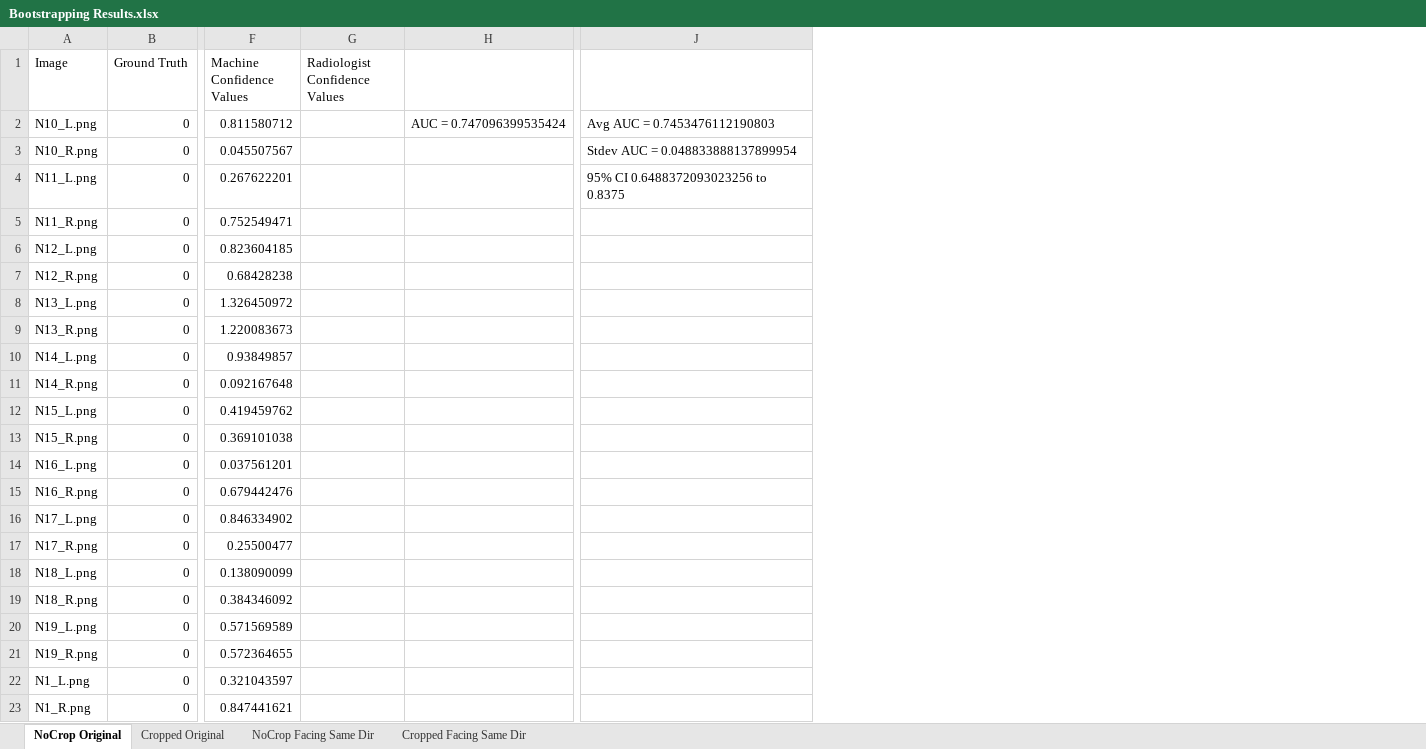
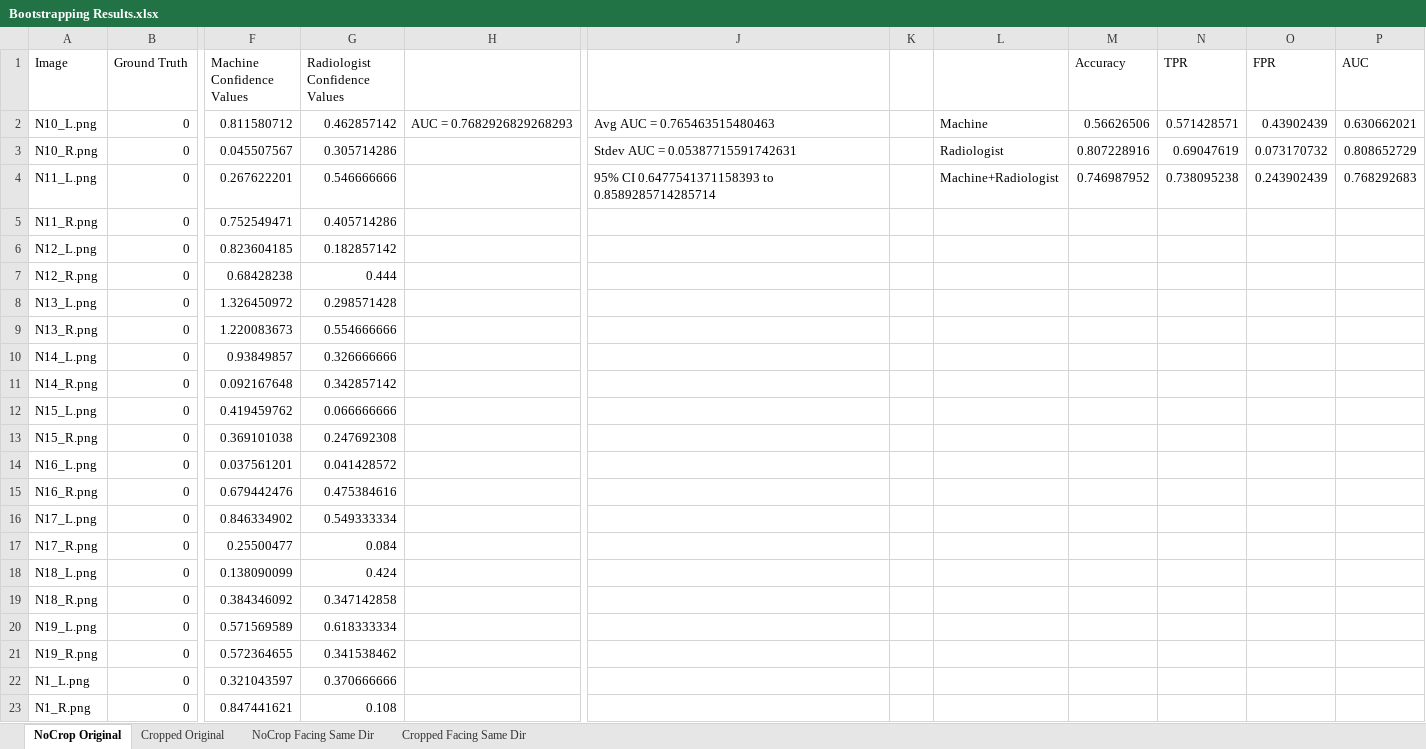
Before and after one commit to skywolf829/DeepMammo, an Excel workbook: Solution3/Results/Bootstrapping Results.xlsx, sheet NoCrop Original, drawn as a sheet; only a part is shown, gaps mark what is left out; values as stored, in another font and other column widths than the file's, no borders; removed rows and columns are numbered as before the commit, all else as after; the diff covers the shown part only; the diff names each change by its address in the sheet, - before the commit and + after, or states it on an @@ line.

```diff
--- a/Solution3/Results/Bootstrapping Results.xlsx (sheet NoCrop Original)
+++ b/Solution3/Results/Bootstrapping Results.xlsx (sheet NoCrop Original)
-column H, row 2: AUC = 0.747096399535424
+column H, row 2: AUC = 0.7682926829268293
-column J, rows 2-4: Avg AUC = 0.7453476112190803 | Stdev AUC = 0.048833888137899954 | 95% CI 0.6488372093023256 to 0.8375
+column J, rows 2-4: Avg AUC = 0.765463515480463 | Stdev AUC = 0.05387715591742631 | 95% CI 0.6477541371158393 to 0.8589285714285714
+column K, empty
+column L, rows 2-4: Machine | Radiologist | Machine+Radiologist
+column M (Accuracy), rows 2-4: 0.56626506 | 0.807228916 | 0.746987952
+column N (TPR), rows 2-4: 0.571428571 | 0.69047619 | 0.738095238
+column O (FPR), rows 2-4: 0.43902439 | 0.073170732 | 0.243902439
+column P (AUC), rows 2-4: 0.630662021 | 0.808652729 | 0.768292683
-G2 (Radiologist Confidence Values): (empty)
+G2 (Radiologist Confidence Values): 0.462857142
-G3 (Radiologist Confidence Values): (empty)
+G3 (Radiologist Confidence Values): 0.305714286
-G4 (Radiologist Confidence Values): (empty)
+G4 (Radiologist Confidence Values): 0.546666666
-G5 (Radiologist Confidence Values): (empty)
+G5 (Radiologist Confidence Values): 0.405714286
-G6 (Radiologist Confidence Values): (empty)
+G6 (Radiologist Confidence Values): 0.182857142
-G7 (Radiologist Confidence Values): (empty)
+G7 (Radiologist Confidence Values): 0.444
-G8 (Radiologist Confidence Values): (empty)
+G8 (Radiologist Confidence Values): 0.298571428
-G9 (Radiologist Confidence Values): (empty)
+G9 (Radiologist Confidence Values): 0.554666666
-G10 (Radiologist Confidence Values): (empty)
+G10 (Radiologist Confidence Values): 0.326666666
-G11 (Radiologist Confidence Values): (empty)
+G11 (Radiologist Confidence Values): 0.342857142
-G12 (Radiologist Confidence Values): (empty)
+G12 (Radiologist Confidence Values): 0.066666666
-G13 (Radiologist Confidence Values): (empty)
+G13 (Radiologist Confidence Values): 0.247692308
-G14 (Radiologist Confidence Values): (empty)
+G14 (Radiologist Confidence Values): 0.041428572
-G15 (Radiologist Confidence Values): (empty)
+G15 (Radiologist Confidence Values): 0.475384616
-G16 (Radiologist Confidence Values): (empty)
+G16 (Radiologist Confidence Values): 0.549333334
-G17 (Radiologist Confidence Values): (empty)
+G17 (Radiologist Confidence Values): 0.084
-G18 (Radiologist Confidence Values): (empty)
+G18 (Radiologist Confidence Values): 0.424
-G19 (Radiologist Confidence Values): (empty)
+G19 (Radiologist Confidence Values): 0.347142858
-G20 (Radiologist Confidence Values): (empty)
+G20 (Radiologist Confidence Values): 0.618333334
-G21 (Radiologist Confidence Values): (empty)
+G21 (Radiologist Confidence Values): 0.341538462
-G22 (Radiologist Confidence Values): (empty)
+G22 (Radiologist Confidence Values): 0.370666666
-G23 (Radiologist Confidence Values): (empty)
+G23 (Radiologist Confidence Values): 0.108
```
Also changed, not shown: 61 edited cells elsewhere in this sheet, sheet NoCrop Facing Same Dir, sheet Cropped Original, sheet Cropped Facing Same Dir, 26 other files.
